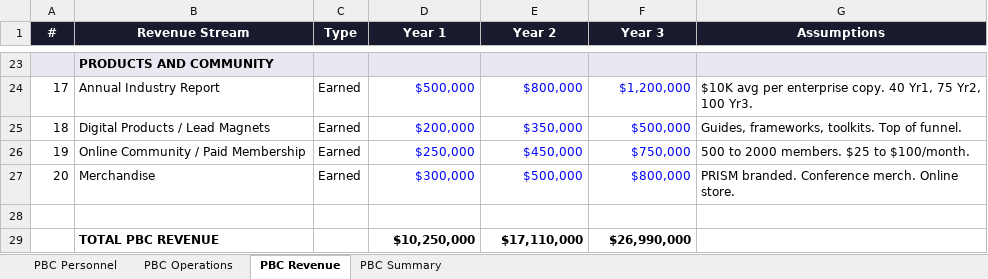
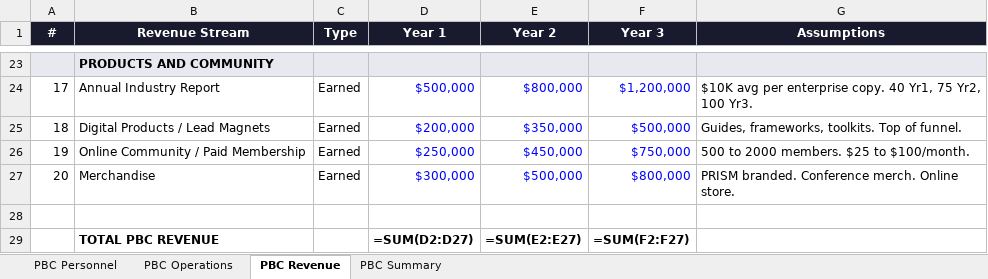
Before and after one commit to reskillifygroup/Audacion-AI-Labs, an Excel workbook: operations/Audacion_AI_Labs_PBC_Budget.xlsx, sheet PBC Revenue, drawn as a sheet; only a part is shown, gaps mark what is left out; values as stored, in another font and other column widths than the file's, no borders; formulas without a stored value are shown as written; removed rows and columns are numbered as before the commit, all else as after; the diff names each change by its address in the sheet, - before the commit and + after, or states it on an @@ line.

Commit message:
Budget update: Office rent $375K (5000 sq ft Marina del Rey, confirmed). Travel $200K (broken out: Sales $40K, Policy/DC $50K, Academic $30K, External conferences $80K). Added Staffing Agency Fees $500K Year 1. Contingency and totals updated.

```diff
--- a/operations/Audacion_AI_Labs_PBC_Budget.xlsx (sheet PBC Revenue)
+++ b/operations/Audacion_AI_Labs_PBC_Budget.xlsx (sheet PBC Revenue)
-row 29:  | TOTAL PBC REVENUE |  | $10,250,000 | $17,110,000 | $26,990,000
+row 29:  | TOTAL PBC REVENUE |  | =SUM(D2:D27) | =SUM(E2:E27) | =SUM(F2:F27)
```
Also changed, not shown: sheet PBC Personnel, sheet PBC Summary, sheet PBC Operations.
